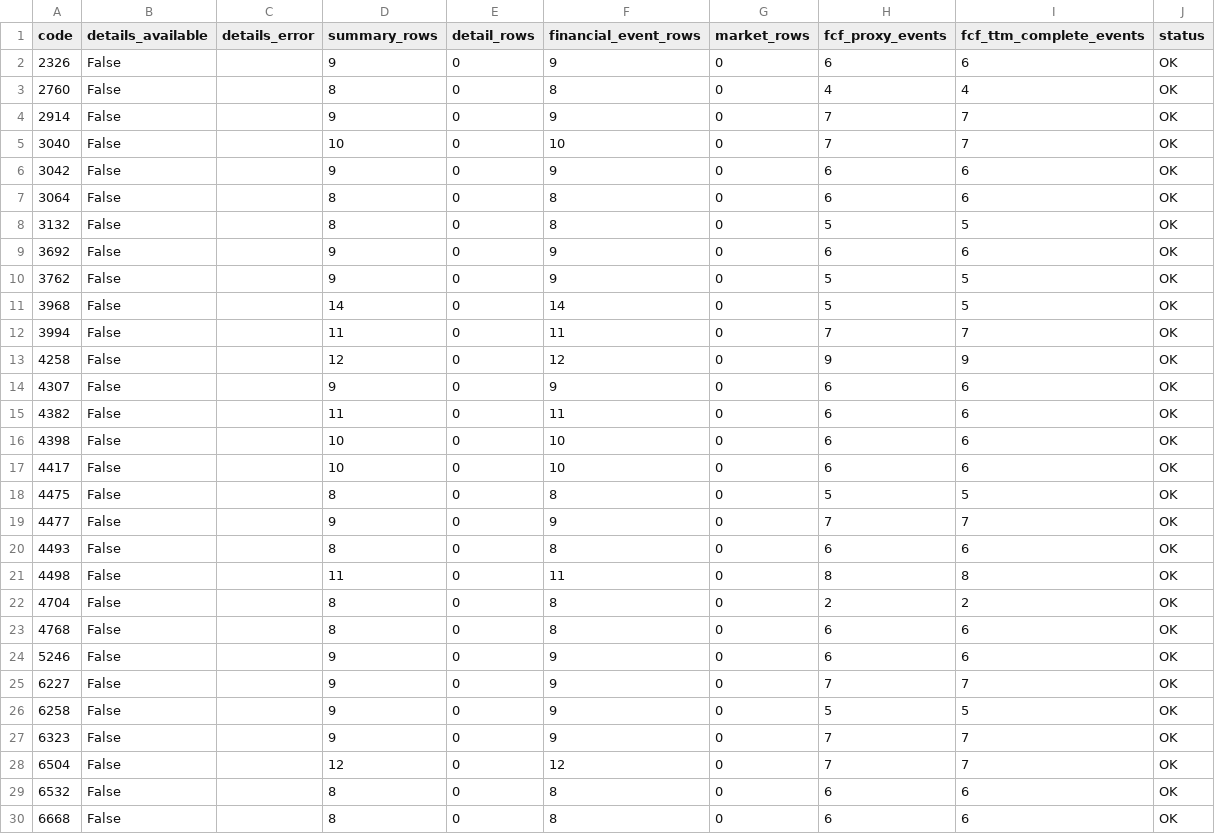
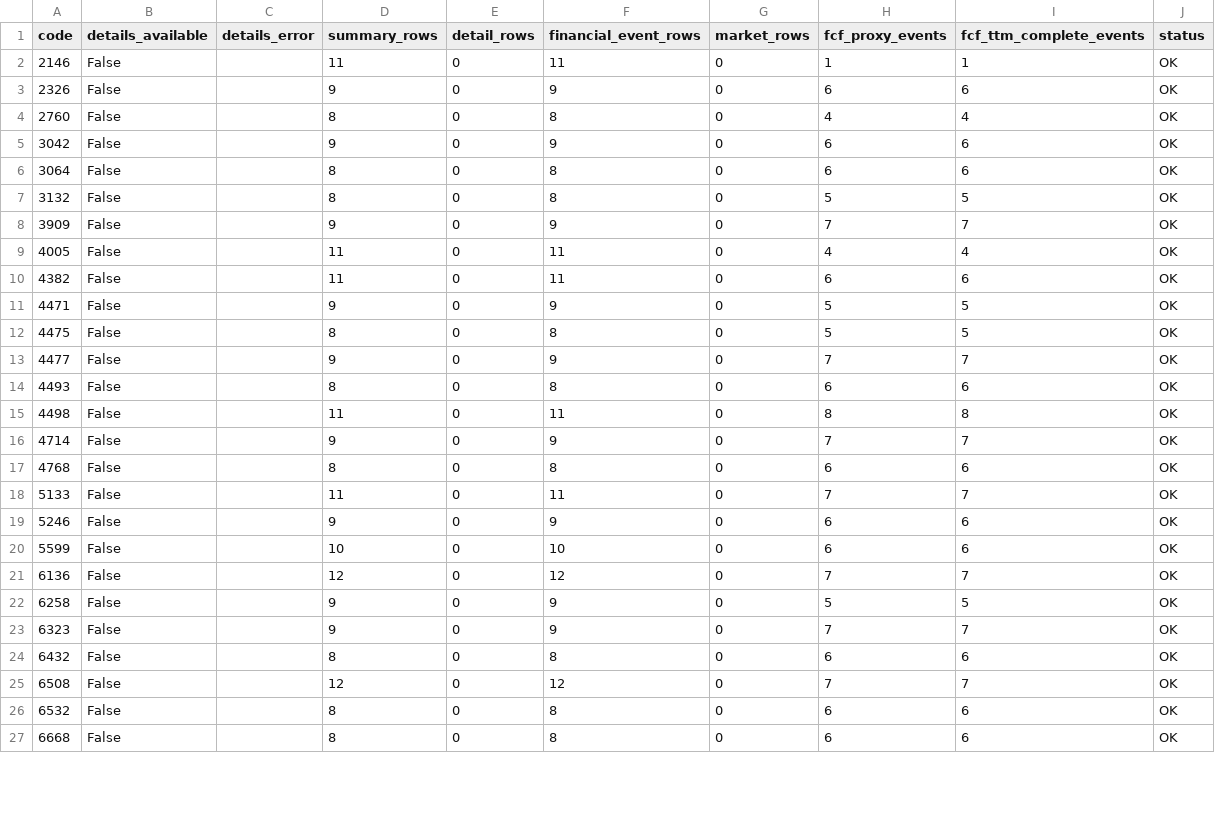
Before and after one commit to takasan-stock/stock-analyzer, a CSV file: data/multiple_expansion/mex_build_diagnostics.csv, drawn as a sheet; only a part is shown; the diff covers the shown part only.

```diff
--- a/data/multiple_expansion/mex_build_diagnostics.csv
+++ b/data/multiple_expansion/mex_build_diagnostics.csv
@@ -1,6 +1,5 @@
 code,details_available,details_error,summary_rows,detail_rows,financial_event_rows,market_rows,fcf_proxy_events,fcf_ttm_complete_events,status
+2146,False,,11,0,11,0,1,1,OK
 2326,False,,9,0,9,0,6,6,OK
 2760,False,,8,0,8,0,4,4,OK
-2914,False,,9,0,9,0,7,7,OK
-3040,False,,10,0,10,0,7,7,OK
 3042,False,,9,0,9,0,6,6,OK
@@ -8,11 +7,6 @@ code,details_available,details_error,summary_rows,detail_rows,financial_event_ro
 3132,False,,8,0,8,0,5,5,OK
-3692,False,,9,0,9,0,6,6,OK
-3762,False,,9,0,9,0,5,5,OK
-3968,False,,14,0,14,0,5,5,OK
-3994,False,,11,0,11,0,7,7,OK
-4258,False,,12,0,12,0,9,9,OK
-4307,False,,9,0,9,0,6,6,OK
+3909,False,,9,0,9,0,7,7,OK
+4005,False,,11,0,11,0,4,4,OK
 4382,False,,11,0,11,0,6,6,OK
-4398,False,,10,0,10,0,6,6,OK
-4417,False,,10,0,10,0,6,6,OK
+4471,False,,9,0,9,0,5,5,OK
 4475,False,,8,0,8,0,5,5,OK
@@ -21,9 +15,12 @@ code,details_available,details_error,summary_rows,detail_rows,financial_event_ro
 4498,False,,11,0,11,0,8,8,OK
-4704,False,,8,0,8,0,2,2,OK
+4714,False,,9,0,9,0,7,7,OK
 4768,False,,8,0,8,0,6,6,OK
+5133,False,,11,0,11,0,7,7,OK
 5246,False,,9,0,9,0,6,6,OK
-6227,False,,9,0,9,0,7,7,OK
+5599,False,,10,0,10,0,6,6,OK
+6136,False,,12,0,12,0,7,7,OK
 6258,False,,9,0,9,0,5,5,OK
 6323,False,,9,0,9,0,7,7,OK
-6504,False,,12,0,12,0,7,7,OK
+6432,False,,8,0,8,0,6,6,OK
+6508,False,,12,0,12,0,7,7,OK
 6532,False,,8,0,8,0,6,6,OK
```
Also changed, not shown: 4 added rows, 1 removed row and 10 edited cells elsewhere in this file, data/multiple_expansion/me_screener_candidates.csv, data/multiple_expansion/me_screener_change_history.csv, 9 other files.
